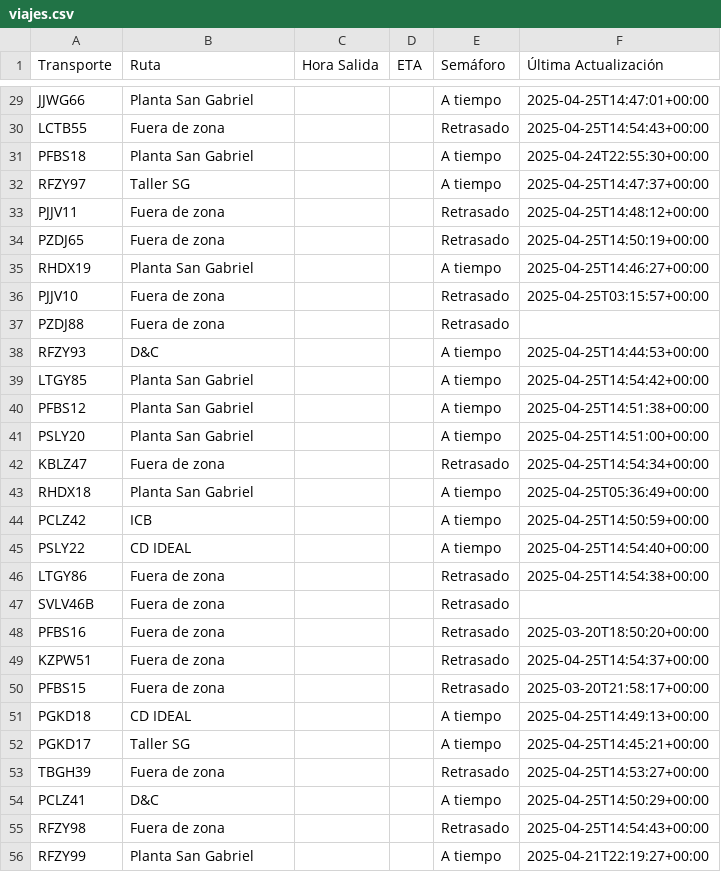
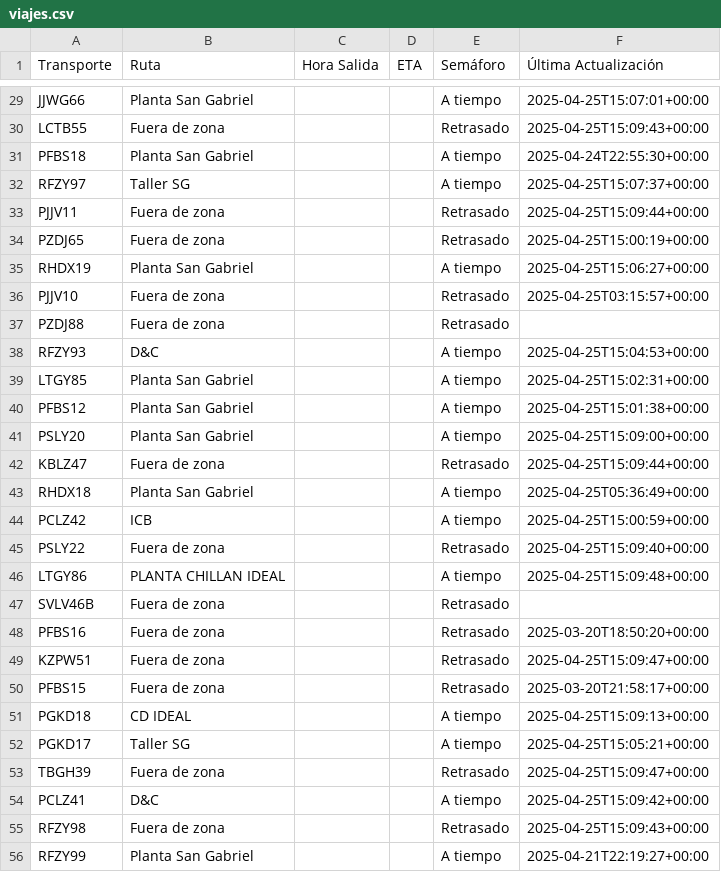
Before and after one commit to ErhickDiaz/Semaforo, a CSV file: viajes.csv, drawn as a sheet; only a part is shown, gaps mark what is left out; the diff covers the shown part only; the diff names each change by its address in the sheet, - before the commit and + after, or states it on an @@ line.

Commit message:
Actualización automática de viajes.csv

```diff
--- a/viajes.csv
+++ b/viajes.csv
-F29 (Última Actualización): 2025-04-25T14:47:01+00:00
+F29 (Última Actualización): 2025-04-25T15:07:01+00:00
-F30 (Última Actualización): 2025-04-25T14:54:43+00:00
+F30 (Última Actualización): 2025-04-25T15:09:43+00:00
-F32 (Última Actualización): 2025-04-25T14:47:37+00:00
+F32 (Última Actualización): 2025-04-25T15:07:37+00:00
-F33 (Última Actualización): 2025-04-25T14:48:12+00:00
+F33 (Última Actualización): 2025-04-25T15:09:44+00:00
-F34 (Última Actualización): 2025-04-25T14:50:19+00:00
+F34 (Última Actualización): 2025-04-25T15:00:19+00:00
-F35 (Última Actualización): 2025-04-25T14:46:27+00:00
+F35 (Última Actualización): 2025-04-25T15:06:27+00:00
-F38 (Última Actualización): 2025-04-25T14:44:53+00:00
+F38 (Última Actualización): 2025-04-25T15:04:53+00:00
-F39 (Última Actualización): 2025-04-25T14:54:42+00:00
+F39 (Última Actualización): 2025-04-25T15:02:31+00:00
-F40 (Última Actualización): 2025-04-25T14:51:38+00:00
+F40 (Última Actualización): 2025-04-25T15:01:38+00:00
-F41 (Última Actualización): 2025-04-25T14:51:00+00:00
+F41 (Última Actualización): 2025-04-25T15:09:00+00:00
-F42 (Última Actualización): 2025-04-25T14:54:34+00:00
+F42 (Última Actualización): 2025-04-25T15:09:44+00:00
-F44 (Última Actualización): 2025-04-25T14:50:59+00:00
+F44 (Última Actualización): 2025-04-25T15:00:59+00:00
-B45 (Ruta): CD IDEAL
+B45 (Ruta): Fuera de zona
-E45 (Semáforo): A tiempo
+E45 (Semáforo): Retrasado
-F45 (Última Actualización): 2025-04-25T14:54:40+00:00
+F45 (Última Actualización): 2025-04-25T15:09:40+00:00
-B46 (Ruta): Fuera de zona
+B46 (Ruta): PLANTA CHILLAN IDEAL
-E46 (Semáforo): Retrasado
+E46 (Semáforo): A tiempo
-F46 (Última Actualización): 2025-04-25T14:54:38+00:00
+F46 (Última Actualización): 2025-04-25T15:09:48+00:00
-F49 (Última Actualización): 2025-04-25T14:54:37+00:00
+F49 (Última Actualización): 2025-04-25T15:09:47+00:00
-F51 (Última Actualización): 2025-04-25T14:49:13+00:00
+F51 (Última Actualización): 2025-04-25T15:09:13+00:00
-F52 (Última Actualización): 2025-04-25T14:45:21+00:00
+F52 (Última Actualización): 2025-04-25T15:05:21+00:00
-F53 (Última Actualización): 2025-04-25T14:53:27+00:00
+F53 (Última Actualización): 2025-04-25T15:09:47+00:00
-F54 (Última Actualización): 2025-04-25T14:50:29+00:00
+F54 (Última Actualización): 2025-04-25T15:09:42+00:00
-F55 (Última Actualización): 2025-04-25T14:54:43+00:00
+F55 (Última Actualización): 2025-04-25T15:09:43+00:00
```
Also changed, not shown: 57 edited cells elsewhere in this file.
